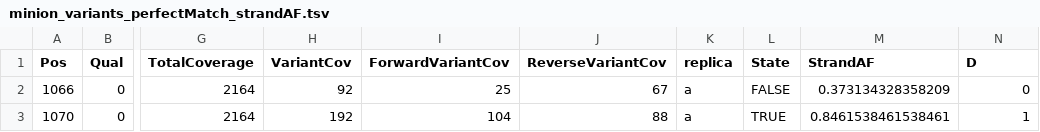
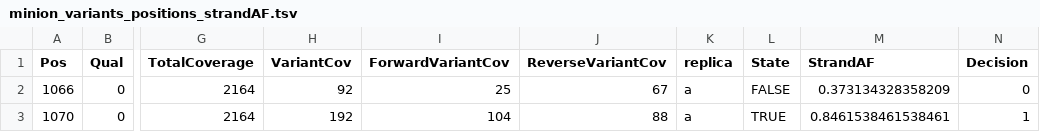
Before and after one commit to hanmei5191/Grubaugh2019_reanalysis_MinION, a TSV file: start_from_variants/minion_variants_positions_strandAF.tsv (was start_from_variants/minion_variants_perfectMatch_strandAF.tsv), drawn as a sheet; only a part is shown, gaps mark what is left out; the diff names each change by its address in the sheet, - before the commit and + after, or states it on an @@ line.

Commit message:
update start_from_variants.ipynb

```diff
--- a/start_from_variants/minion_variants_perfectMatch_strandAF.tsv
+++ b/start_from_variants/minion_variants_positions_strandAF.tsv
-N1: D
+N1: Decision
```
Also changed, not shown: 2 other files.
